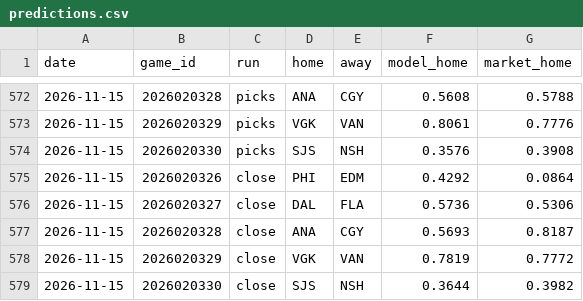
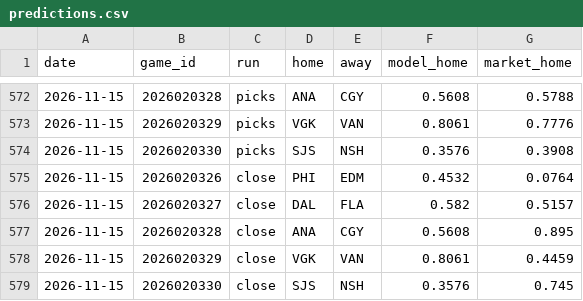
Before and after one commit to 88jackcarr/NHL-odds-betting, a CSV file: data/predictions.csv, drawn as a sheet; only a part is shown, gaps mark what is left out.

```diff
--- a/data/predictions.csv
+++ b/data/predictions.csv
@@ -574,6 +574,6 @@ date,game_id,run,home,away,model_home,market_home
 2026-11-15,2026020330,picks,SJS,NSH,0.3576,0.3908
-2026-11-15,2026020326,close,PHI,EDM,0.4292,0.0864
-2026-11-15,2026020327,close,DAL,FLA,0.5736,0.5306
-2026-11-15,2026020328,close,ANA,CGY,0.5693,0.8187
-2026-11-15,2026020329,close,VGK,VAN,0.7819,0.7772
-2026-11-15,2026020330,close,SJS,NSH,0.3644,0.3982
+2026-11-15,2026020326,close,PHI,EDM,0.4532,0.0764
+2026-11-15,2026020327,close,DAL,FLA,0.582,0.5157
+2026-11-15,2026020328,close,ANA,CGY,0.5608,0.895
+2026-11-15,2026020329,close,VGK,VAN,0.8061,0.4459
+2026-11-15,2026020330,close,SJS,NSH,0.3576,0.745
```
Also changed, not shown: data/games.csv, 1 other file.
